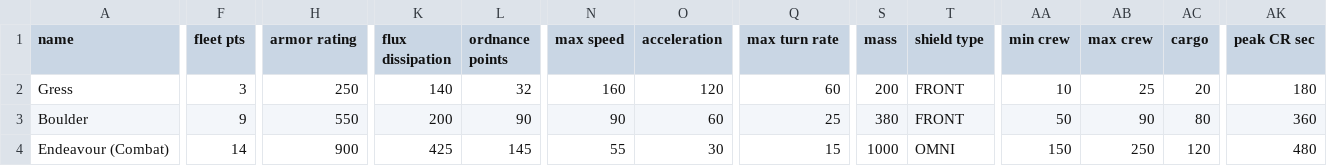
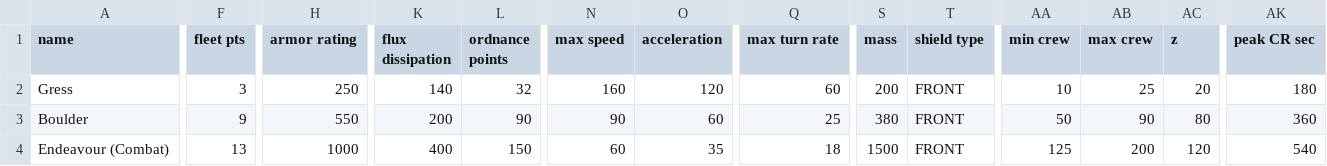
Before and after one commit to zveillette/star-sector-galo, a CSV file: data/hulls/ship_data.csv, drawn as a sheet; only a part is shown, gaps mark what is left out; the diff covers the shown part only; the diff names each change by its address in the sheet, - before the commit and + after, or states it on an @@ line.

```diff
--- a/data/hulls/ship_data.csv
+++ b/data/hulls/ship_data.csv
-AC1: cargo
+AC1: z
-F4 (fleet pts): 14
+F4 (fleet pts): 13
-H4 (armor rating): 900
+H4 (armor rating): 1000
-K4 (flux dissipation): 425
+K4 (flux dissipation): 400
-L4 (ordnance points): 145
+L4 (ordnance points): 150
-N4 (max speed): 55
+N4 (max speed): 60
-O4 (acceleration): 30
+O4 (acceleration): 35
-Q4 (max turn rate): 15
+Q4 (max turn rate): 18
-S4 (mass): 1000
+S4 (mass): 1500
-T4 (shield type): OMNI
+T4 (shield type): FRONT
-AA4 (min crew): 150
+AA4 (min crew): 125
-AB4 (max crew): 250
+AB4 (max crew): 200
-AK4 (peak CR sec): 480
+AK4 (peak CR sec): 540
```
Also changed, not shown: 2 edited cells elsewhere in this file, 10 other files.
